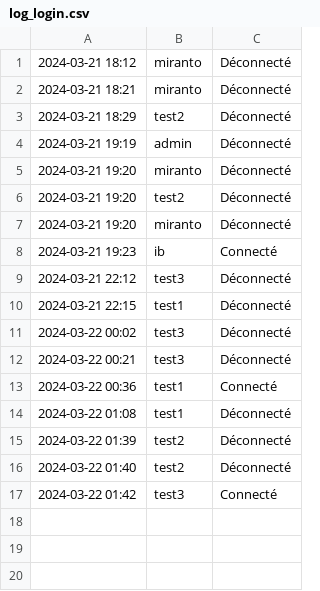
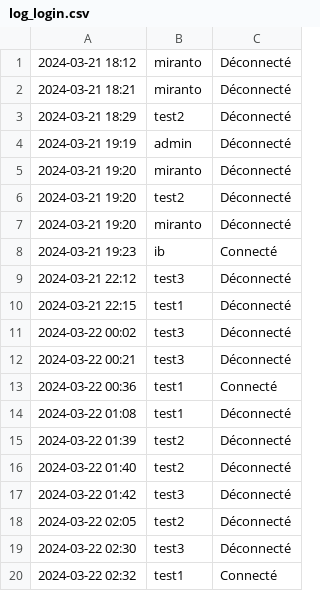
Before and after one commit to mimiranto/quizzeo, a CSV file: log_login.csv, drawn as a sheet.

```diff
--- a/log_login.csv
+++ b/log_login.csv
@@ -16,2 +16,5 @@
 2024-03-22 01:40,test2,Déconnecté
-"2024-03-22 01:42",test3,Connecté
+2024-03-22 01:42,test3,Déconnecté
+2024-03-22 02:05,test2,Déconnecté
+2024-03-22 02:30,test3,Déconnecté
+"2024-03-22 02:32",test1,Connecté
```
Also changed, not shown: nomquizz.csv, 5 other files.
